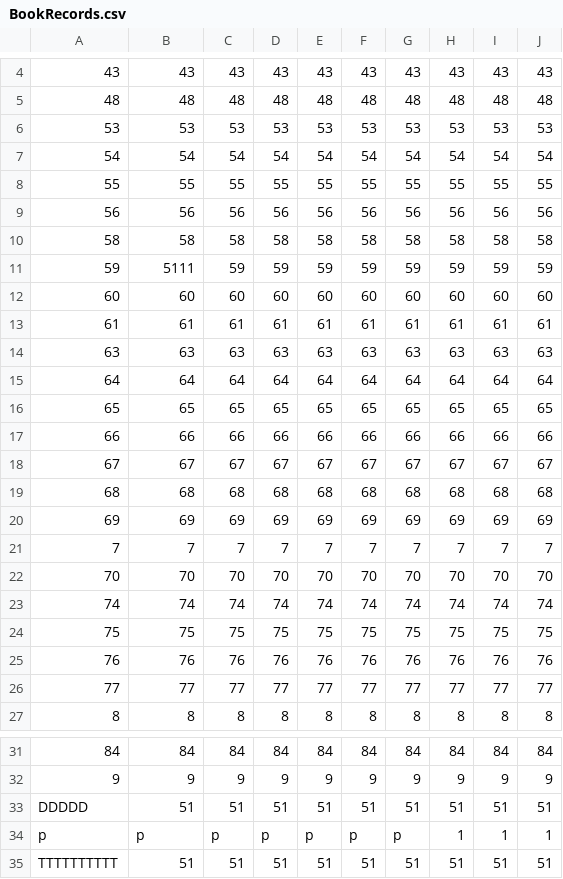
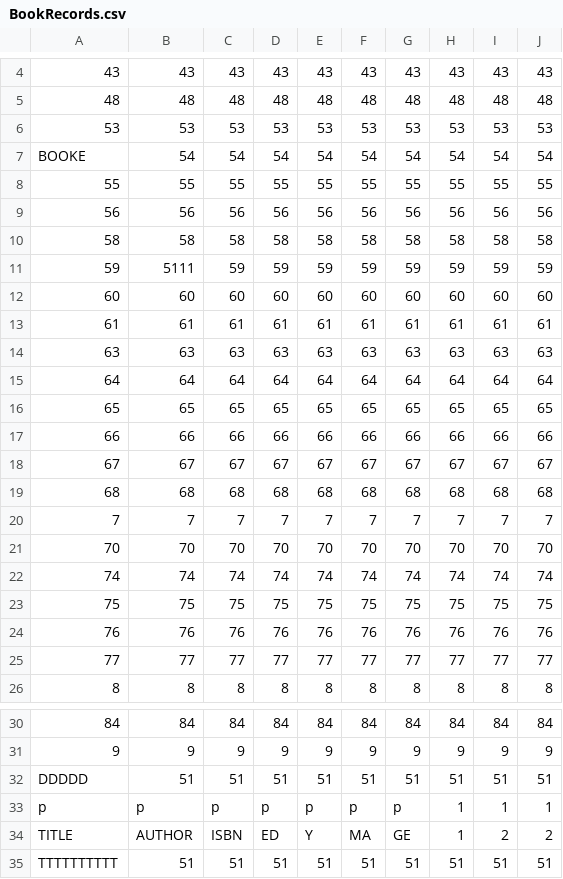
Before and after one commit to ms-hollow/PL-LIBRARY-SYSTEM-JAVA, a CSV file: src/files/BookRecords.csv, drawn as a sheet; only a part is shown, gaps mark what is left out.

```diff
--- a/src/files/BookRecords.csv
+++ b/src/files/BookRecords.csv
@@ -6,3 +6,3 @@
 53,53,53,53,53,53,53,53,53,53
-54,54,54,54,54,54,54,54,54,54
+BOOKE,54,54,54,54,54,54,54,54,54
 55,55,55,55,55,55,55,55,55,55
@@ -19,3 +19,2 @@
 68,68,68,68,68,68,68,68,68,68
-69,69,69,69,69,69,69,69,69,69
 7,7,7,7,7,7,7,7,7,7
@@ -34,2 +33,3 @@ DDDDD,51,51,51,51,51,51,51,51,51
 p,p,p,p,p,p,p,1,1,1
+TITLE,AUTHOR,ISBN,ED,Y,MA,GE,1,2,2
 TTTTTTTTTT,51,51,51,51,51,51,51,51,51
```
Also changed, not shown: bin/files/BookRecords.csv, 5 other files.
